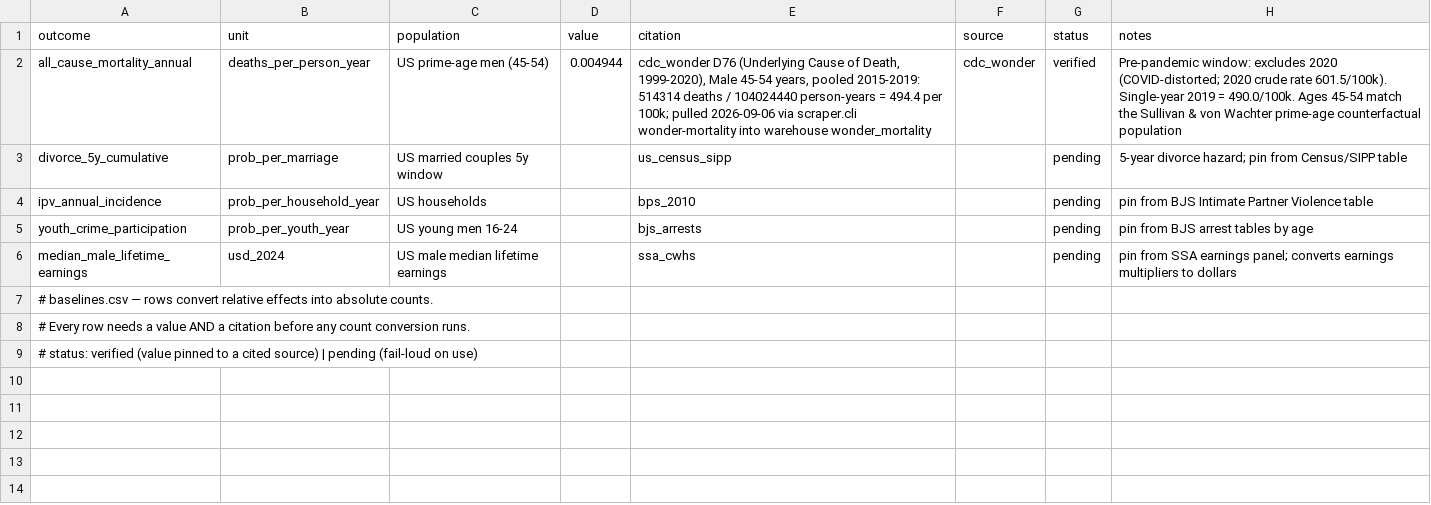
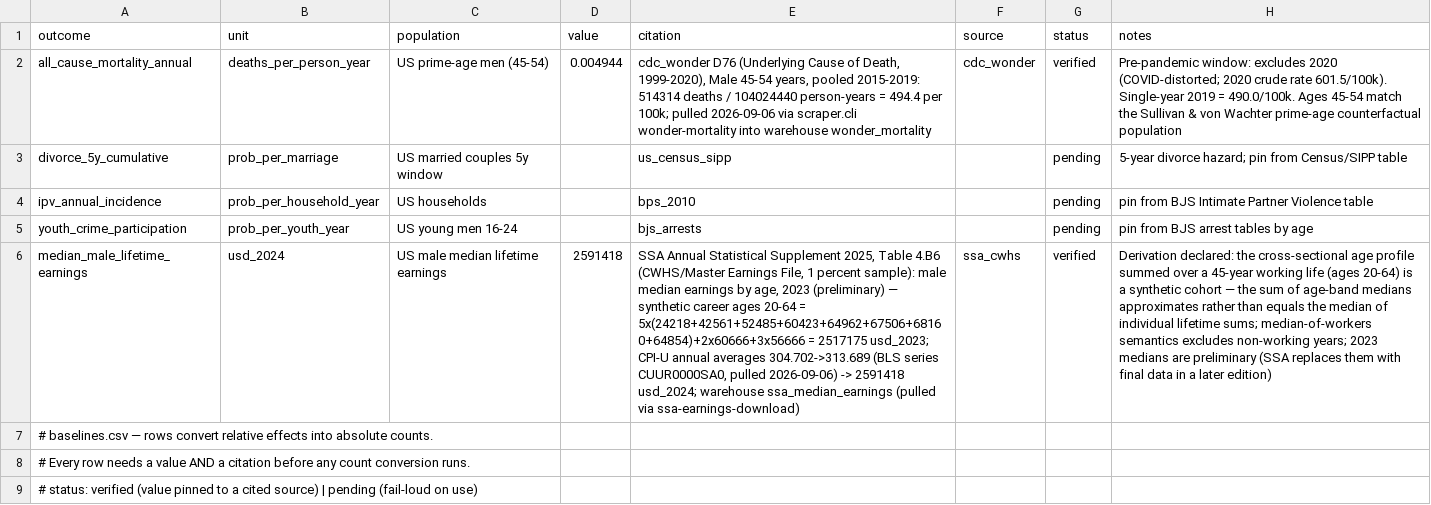
Before and after one commit to xh1b/downstream, a CSV file: params/baselines.csv, drawn as a sheet; the diff names each change by its address in the sheet, - before the commit and + after, or states it on an @@ line.

Commit message:
second baseline verified: median_male_lifetime_earnings = 2591418 usd_2024 (SSA supplement 2025 Table 4.B6 male 2023 medians, synthetic career ages 20-64 = 2517175 usd_2023, CPI-U 304.702->313.689); v1.4; both scenario conversions now compute from real baselines (1000 displaced workers -> 20.52 excess deaths + 466.5M usd child lifetime earnings lost); state-pinning tests updated

```diff
--- a/params/baselines.csv
+++ b/params/baselines.csv
-D6 (value): (empty)
+D6 (value): 2591418
-E6 (citation): ssa_cwhs
+E6 (citation): SSA Annual Statistical Supplement 2025, Table 4.B6 (CWHS/Master Earnings File, 1 percent sample): male median earnings by age, 2023 (preliminary) — synthetic career ages 20-64 = 5x(24218+42561+52485+60423+64962+67506+68160+64854)+2x60666+3x56666 = 2517175 usd_2023; CPI-U annual averages 304.702->313.689 (BLS series CUUR0000SA0, pulled 2026-09-06) -> 2591418 usd_2024; warehouse ssa_median_earnings (pulled via ssa-earnings-download)
-F6 (source): (empty)
+F6 (source): ssa_cwhs
-G6 (status): pending
+G6 (status): verified
-H6 (notes): pin from SSA earnings panel; converts earnings multipliers to dollars
+H6 (notes): Derivation declared: the cross-sectional age profile summed over a 45-year working life (ages 20-64) is a synthetic cohort — the sum of age-band medians approximates rather than equals the median of individual lifetime sums; median-of-workers semantics excludes non-working years; 2023 medians are preliminary (SSA replaces them with final data in a later edition)
```
Also changed, not shown: 6 other files.
